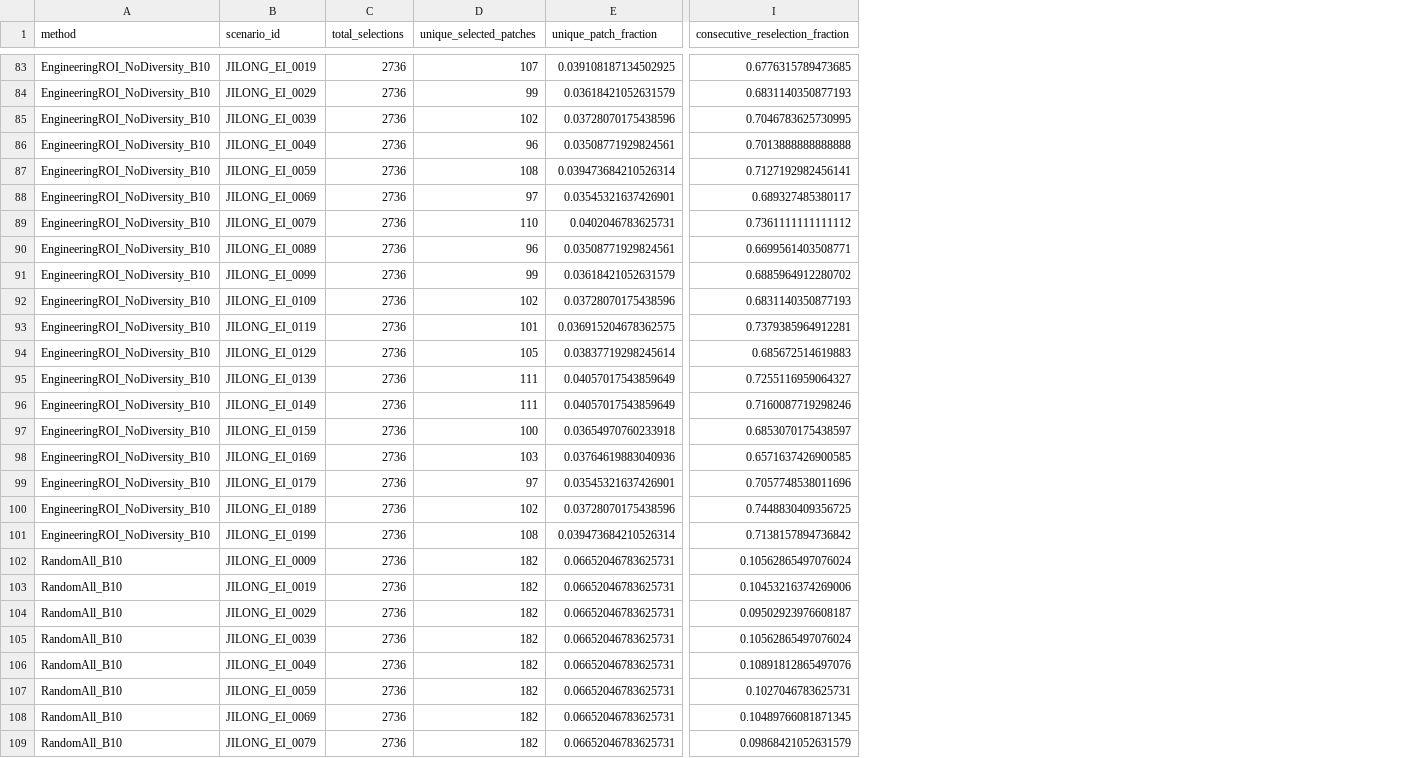
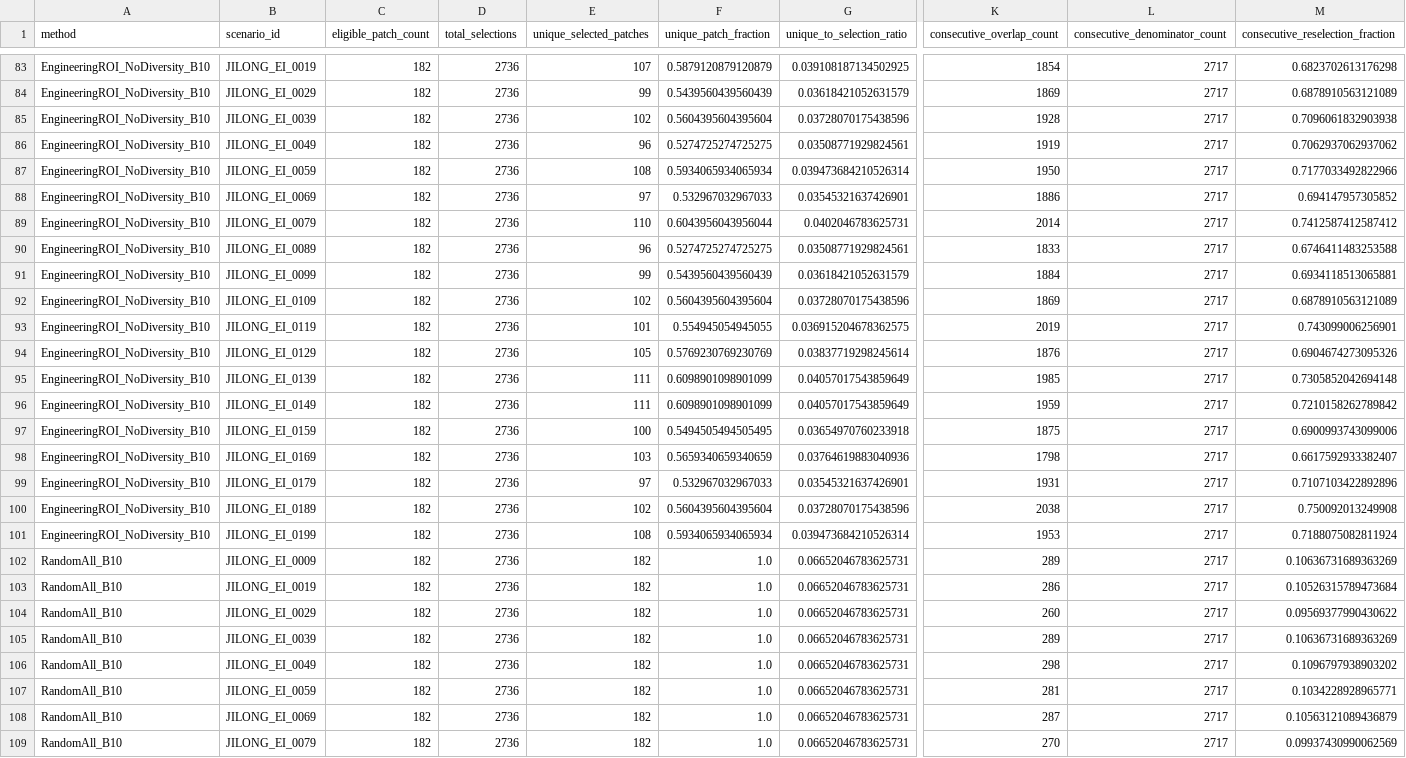
Before and after one commit to Alfred-Duncan/Debris-flow, a CSV file: jilong_ei_work/results/engineering_roi_v1_failure_audit/selection_persistence_summary.csv, drawn as a sheet; only a part is shown, gaps mark what is left out; addresses are those after the commit; the diff covers the shown part only; the diff names each change by its address in the sheet, - before the commit and + after, or states it on an @@ line.

```diff
--- a/jilong_ei_work/results/engineering_roi_v1_failure_audit/selection_persistence_summary.csv
+++ b/jilong_ei_work/results/engineering_roi_v1_failure_audit/selection_persistence_summary.csv
+column C (eligible_patch_count), rows 83-109: all 182
+column F (unique_patch_fraction), rows 83-109: 0.5879120879120879 | 0.5439560439560439 | 0.5604395604395604 | 0.5274725274725275 | 0.5934065934065934 | 0.532967032967033 | 0.6043956043956044 | 0.5274725274725275 | 0.5439560439560439 | 0.5604395604395604 | 0.554945054945055 | 0.5769230769230769 | 0.6098901098901099 | 0.6098901098901099 | 0.5494505494505495 | 0.5659340659340659 | 0.532967032967033 | 0.5604395604395604 | 0.5934065934065934 | 1.0 | 1.0 | 1.0 | 1.0 | 1.0 | 1.0 | 1.0 | 1.0
+column K (consecutive_overlap_count), rows 83-109: 1854 | 1869 | 1928 | 1919 | 1950 | 1886 | 2014 | 1833 | 1884 | 1869 | 2019 | 1876 | 1985 | 1959 | 1875 | 1798 | 1931 | 2038 | 1953 | 289 | 286 | 260 | 289 | 298 | 281 | 287 | 270
+column L (consecutive_denominator_count), rows 83-109: all 2717
-G1: unique_patch_fraction
+G1: unique_to_selection_ratio
-M83 (consecutive_reselection_fraction): 0.6776315789473685
+M83 (consecutive_reselection_fraction): 0.6823702613176298
-M84 (consecutive_reselection_fraction): 0.6831140350877193
+M84 (consecutive_reselection_fraction): 0.6878910563121089
-M85 (consecutive_reselection_fraction): 0.7046783625730995
+M85 (consecutive_reselection_fraction): 0.7096061832903938
-M86 (consecutive_reselection_fraction): 0.7013888888888888
+M86 (consecutive_reselection_fraction): 0.7062937062937062
-M87 (consecutive_reselection_fraction): 0.7127192982456141
+M87 (consecutive_reselection_fraction): 0.7177033492822966
-M88 (consecutive_reselection_fraction): 0.689327485380117
+M88 (consecutive_reselection_fraction): 0.694147957305852
-M89 (consecutive_reselection_fraction): 0.7361111111111112
+M89 (consecutive_reselection_fraction): 0.7412587412587412
-M90 (consecutive_reselection_fraction): 0.6699561403508771
+M90 (consecutive_reselection_fraction): 0.6746411483253588
-M91 (consecutive_reselection_fraction): 0.6885964912280702
+M91 (consecutive_reselection_fraction): 0.6934118513065881
-M92 (consecutive_reselection_fraction): 0.6831140350877193
+M92 (consecutive_reselection_fraction): 0.6878910563121089
-M93 (consecutive_reselection_fraction): 0.7379385964912281
+M93 (consecutive_reselection_fraction): 0.743099006256901
-M94 (consecutive_reselection_fraction): 0.685672514619883
+M94 (consecutive_reselection_fraction): 0.6904674273095326
-M95 (consecutive_reselection_fraction): 0.7255116959064327
+M95 (consecutive_reselection_fraction): 0.7305852042694148
-M96 (consecutive_reselection_fraction): 0.7160087719298246
+M96 (consecutive_reselection_fraction): 0.7210158262789842
-M97 (consecutive_reselection_fraction): 0.6853070175438597
+M97 (consecutive_reselection_fraction): 0.6900993743099006
-M98 (consecutive_reselection_fraction): 0.6571637426900585
+M98 (consecutive_reselection_fraction): 0.6617592933382407
-M99 (consecutive_reselection_fraction): 0.7057748538011696
+M99 (consecutive_reselection_fraction): 0.7107103422892896
-M100 (consecutive_reselection_fraction): 0.7448830409356725
+M100 (consecutive_reselection_fraction): 0.750092013249908
-M101 (consecutive_reselection_fraction): 0.7138157894736842
+M101 (consecutive_reselection_fraction): 0.7188075082811924
-M102 (consecutive_reselection_fraction): 0.10562865497076024
+M102 (consecutive_reselection_fraction): 0.10636731689363269
-M103 (consecutive_reselection_fraction): 0.10453216374269006
+M103 (consecutive_reselection_fraction): 0.10526315789473684
-M104 (consecutive_reselection_fraction): 0.09502923976608187
+M104 (consecutive_reselection_fraction): 0.09569377990430622
-M105 (consecutive_reselection_fraction): 0.10562865497076024
+M105 (consecutive_reselection_fraction): 0.10636731689363269
-M106 (consecutive_reselection_fraction): 0.10891812865497076
+M106 (consecutive_reselection_fraction): 0.1096797938903202
-M107 (consecutive_reselection_fraction): 0.1027046783625731
+M107 (consecutive_reselection_fraction): 0.1034228928965771
-M108 (consecutive_reselection_fraction): 0.10489766081871345
+M108 (consecutive_reselection_fraction): 0.10563121089436879
-M109 (consecutive_reselection_fraction): 0.09868421052631579
+M109 (consecutive_reselection_fraction): 0.09937430990062569
```
Also changed, not shown: 133 edited cells elsewhere in this file, jilong_ei_work/results/engineering_roi_v1_failure_audit/method_mechanism_summary.csv, jilong_ei_work/results/engineering_roi_v1_failure_audit/per_case_mechanism_summary.csv, 6 other files.
